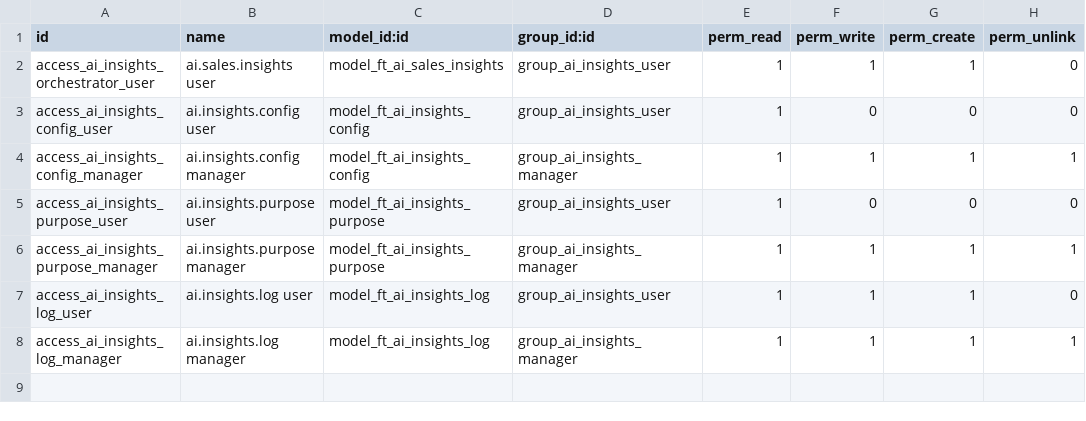
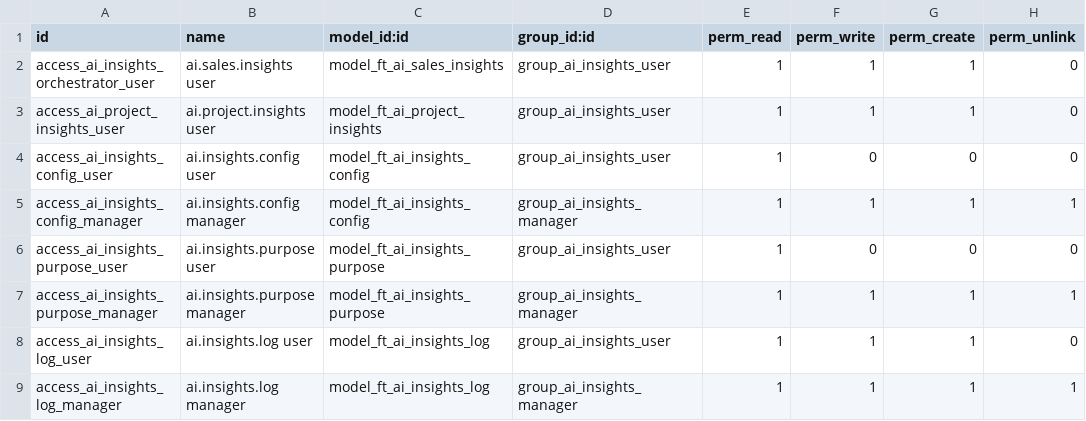
Before and after one commit to FingertipTechnologies/Fingertip-PMS-Madhan, a CSV file: ft_ai_sales_insights/security/ir.model.access.csv, drawn as a sheet; the diff names each change by its address in the sheet, - before the commit and + after, or states it on an @@ line.

Commit message:
project addition in openai, bug fixing in training module and qa testapp and project dashboard changes

```diff
--- a/ft_ai_sales_insights/security/ir.model.access.csv
+++ b/ft_ai_sales_insights/security/ir.model.access.csv
+row 3: access_ai_project_insights_user | ai.project.insights user | model_ft_ai_project_insights | group_ai_insights_user | 1 | 1 | 1 | 0
```
Also changed, not shown: 37 other files.
